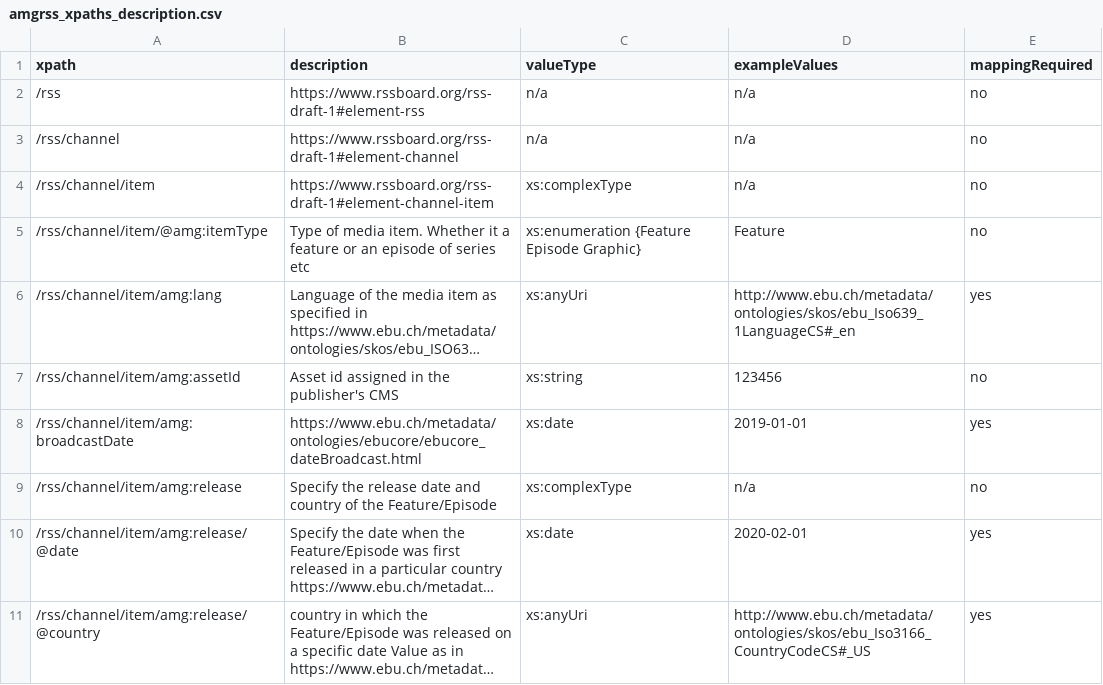
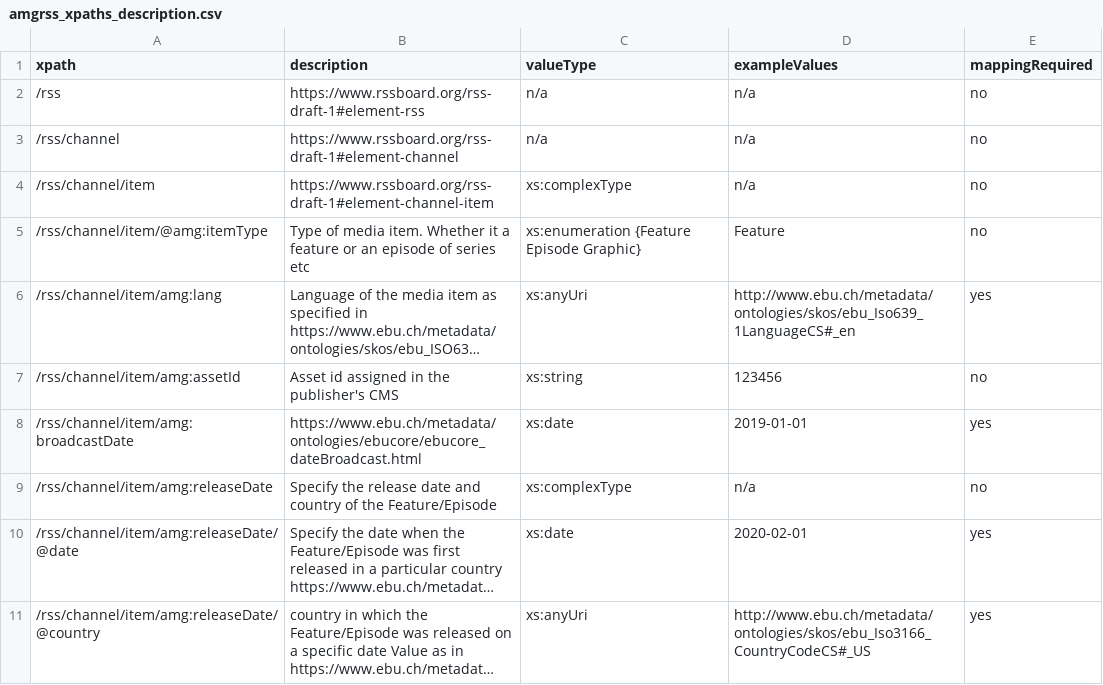
Before and after one commit to amagimedia/metadata, a CSV file: amgrss_schemas/amgrss_xpaths_description.csv, drawn as a sheet; only a part is shown; long unchanged cells end in …; the diff covers the shown part only; the diff names each change by its address in the sheet, - before the commit and + after, or states it on an @@ line.

```diff
--- a/amgrss_schemas/amgrss_xpaths_description.csv
+++ b/amgrss_schemas/amgrss_xpaths_description.csv
-A9 (xpath): /rss/channel/item/amg:release
+A9 (xpath): /rss/channel/item/amg:releaseDate
-A10 (xpath): /rss/channel/item/amg:release/@date
+A10 (xpath): /rss/channel/item/amg:releaseDate/@date
-A11 (xpath): /rss/channel/item/amg:release/@country
+A11 (xpath): /rss/channel/item/amg:releaseDate/@country
```
Also changed, not shown: 6 added rows and 6 edited cells elsewhere in this file, 20 other files.
